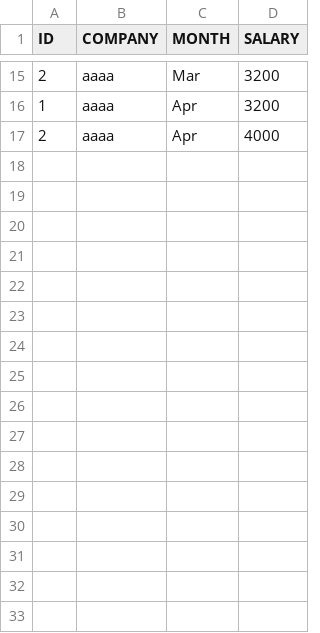
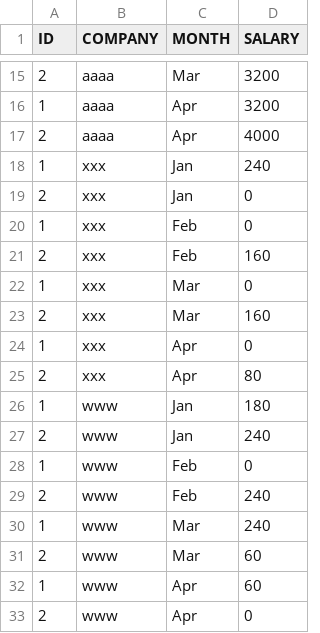
Before and after one commit to shubhamP10/EmployeeWage_Cpp, a CSV file: EmployeeData.csv, drawn as a sheet; only a part is shown, gaps mark what is left out.

```diff
--- a/EmployeeData.csv
+++ b/EmployeeData.csv
@@ -17 +17,17 @@ ID,COMPANY,MONTH,SALARY
 2,aaaa,Apr,4000
+1,xxx,Jan,240
+2,xxx,Jan,0
+1,xxx,Feb,0
+2,xxx,Feb,160
+1,xxx,Mar,0
+2,xxx,Mar,160
+1,xxx,Apr,0
+2,xxx,Apr,80
+1,www,Jan,180
+2,www,Jan,240
+1,www,Feb,0
+2,www,Feb,240
+1,www,Mar,240
+2,www,Mar,60
+1,www,Apr,60
+2,www,Apr,0
```
Also changed, not shown: 1 other file.
